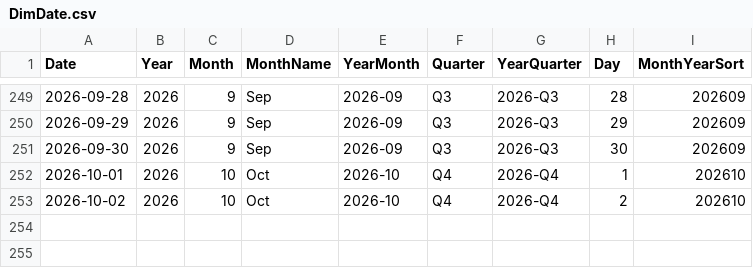
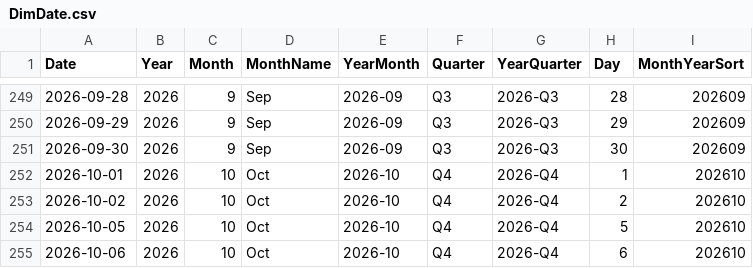
Before and after one commit to AlexTouvras/powerbi-portfolio, a CSV file: 01-finance/data/gold/DimDate.csv, drawn as a sheet; only a part is shown, gaps mark what is left out.

```diff
--- a/01-finance/data/gold/DimDate.csv
+++ b/01-finance/data/gold/DimDate.csv
@@ -253 +253,3 @@ Date,Year,Month,MonthName,YearMonth,Quarter,YearQuarter,Day,MonthYearSort
 2026-10-02,2026,10,Oct,2026-10,Q4,2026-Q4,2,202610
+2026-10-05,2026,10,Oct,2026-10,Q4,2026-Q4,5,202610
+2026-10-06,2026,10,Oct,2026-10,Q4,2026-Q4,6,202610
```
Also changed, not shown: 3 other files.
